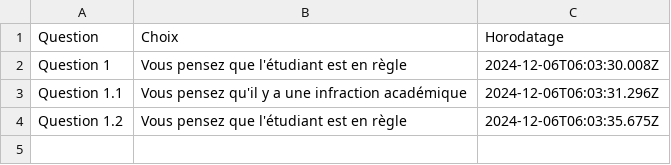
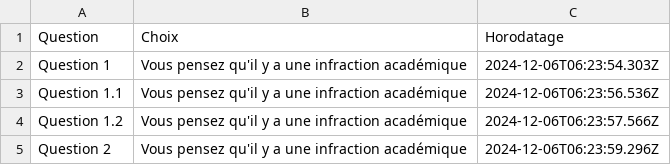
Before and after one commit to thealgeriandeveloper/ProjetATE, a CSV file: backend/decisions.csv, drawn as a sheet.

Commit message:
Question 2

```diff
--- a/backend/decisions.csv
+++ b/backend/decisions.csv
@@ -1,4 +1,5 @@
 Question,Choix,Horodatage
-Question 1,Vous pensez que l'étudiant est en règle,2024-12-06T06:03:30.008Z
-Question 1.1,Vous pensez qu'il y a une infraction académique,2024-12-06T06:03:31.296Z
-Question 1.2,Vous pensez que l'étudiant est en règle,2024-12-06T06:03:35.675Z
+Question 1,Vous pensez qu'il y a une infraction académique,2024-12-06T06:23:54.303Z
+Question 1.1,Vous pensez qu'il y a une infraction académique,2024-12-06T06:23:56.536Z
+Question 1.2,Vous pensez qu'il y a une infraction académique,2024-12-06T06:23:57.566Z
+Question 2,Vous pensez qu'il y a une infraction académique,2024-12-06T06:23:59.296Z
```
Also changed, not shown: 6 other files.
